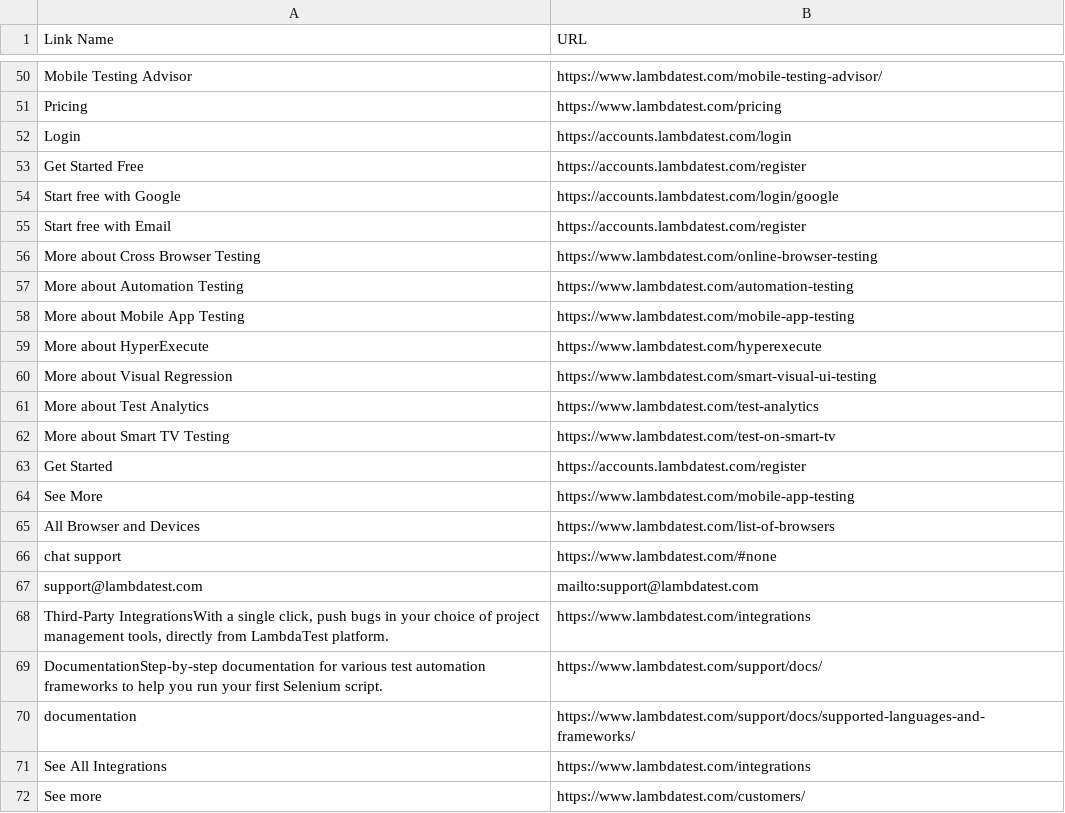
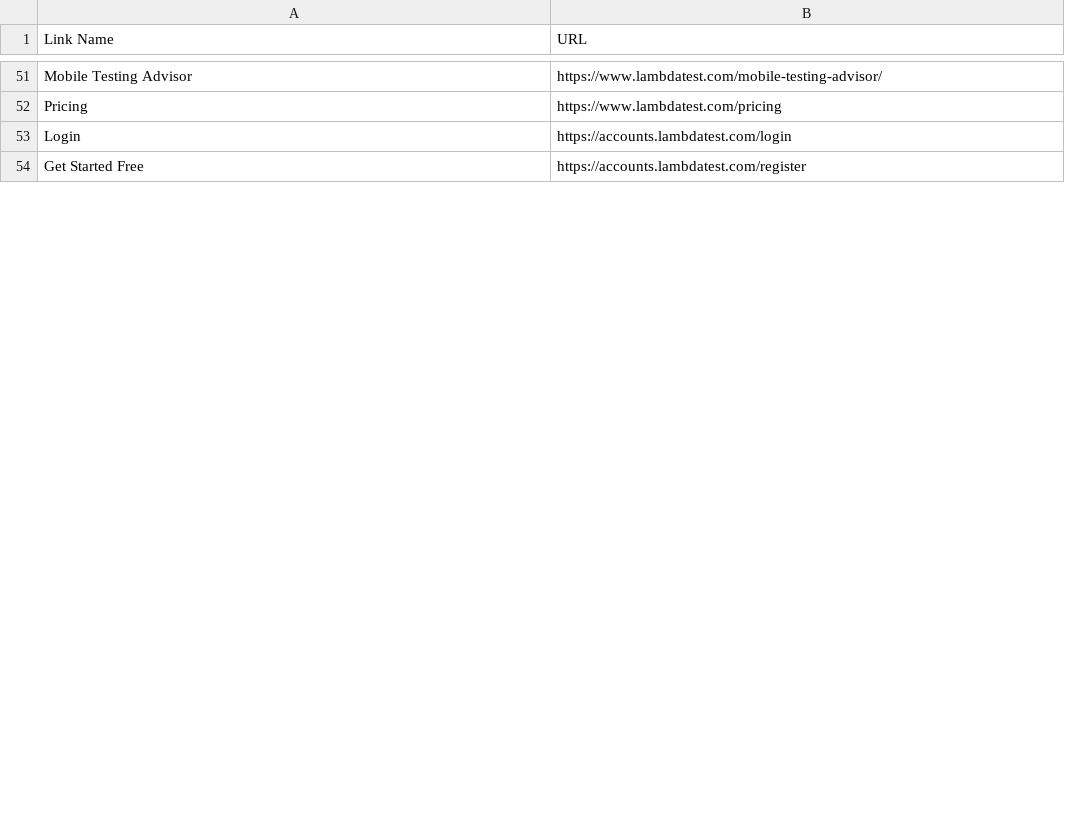
Before and after one commit to bhushantbn/PlaywrightTS, a CSV file: links.csv, drawn as a sheet; only a part is shown, gaps mark what is left out; the diff covers the shown part only.

```diff
--- a/links.csv
+++ b/links.csv
@@ -54,19 +54,0 @@ Get Started Free,https://accounts.lambdatest.com/register
-Start free with Google,https://accounts.lambdatest.com/login/google
-Start free with Email,https://accounts.lambdatest.com/register
-More about Cross Browser Testing,https://www.lambdatest.com/online-browser-testing
-More about Automation Testing,https://www.lambdatest.com/automation-testing
-More about Mobile App Testing,https://www.lambdatest.com/mobile-app-testing
-More about HyperExecute,https://www.lambdatest.com/hyperexecute
-More about Visual Regression,https://www.lambdatest.com/smart-visual-ui-testing
-More about Test Analytics,https://www.lambdatest.com/test-analytics
-More about Smart TV Testing,https://www.lambdatest.com/test-on-smart-tv
-Get Started,https://accounts.lambdatest.com/register
-See More,https://www.lambdatest.com/mobile-app-testing
-All Browser and Devices,https://www.lambdatest.com/list-of-browsers
-chat support,https://www.lambdatest.com/#none
-support@lambdatest.com,mailto:support@lambdatest.com
-"Third-Party IntegrationsWith a single click, push bugs in your choice of project management tools, directly from LambdaTest platform.",https://www.lambdatest.com/integrations
-DocumentationStep-by-step documentation for various test automation frameworks to help you run your first Selenium script.,https://www.lambdatest.com/support/docs/
-documentation,https://www.lambdatest.com/support/docs/supported-languages-and-frameworks/
-See All Integrations,https://www.lambdatest.com/integrations
-See more,https://www.lambdatest.com/customers/
```
Also changed, not shown: 47 added rows, 17 removed rows and 4 edited cells elsewhere in this file, 2 other files.
